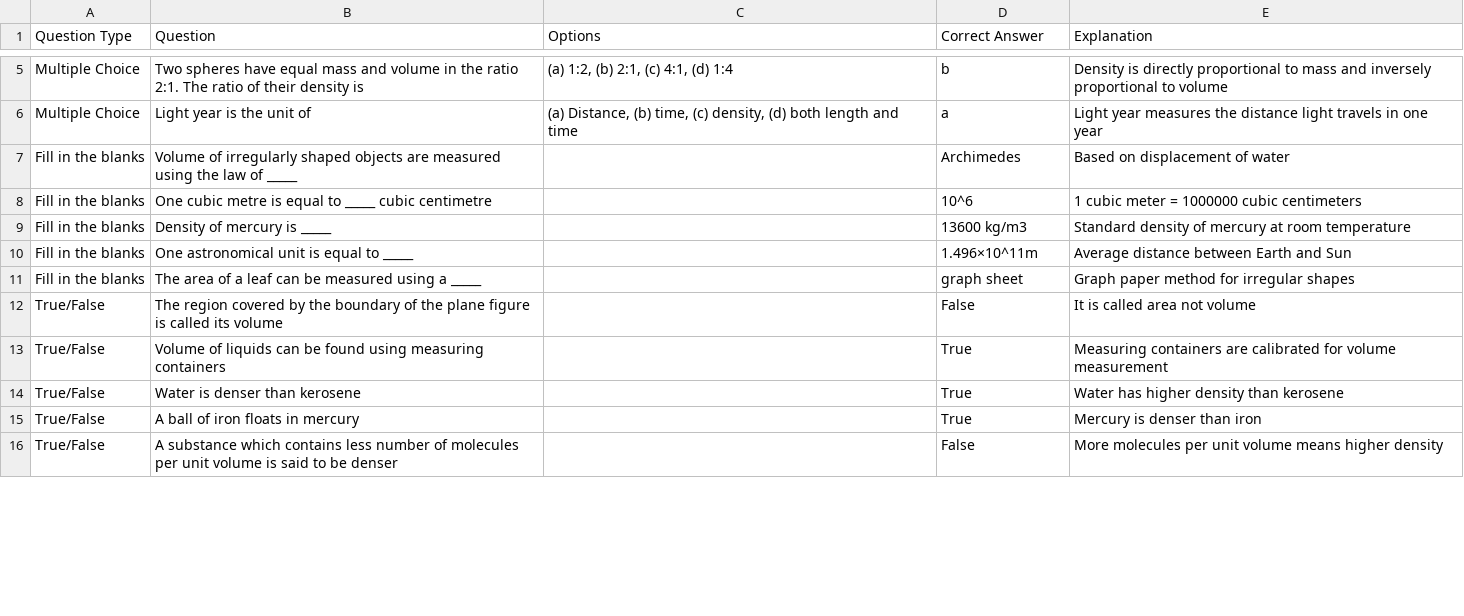
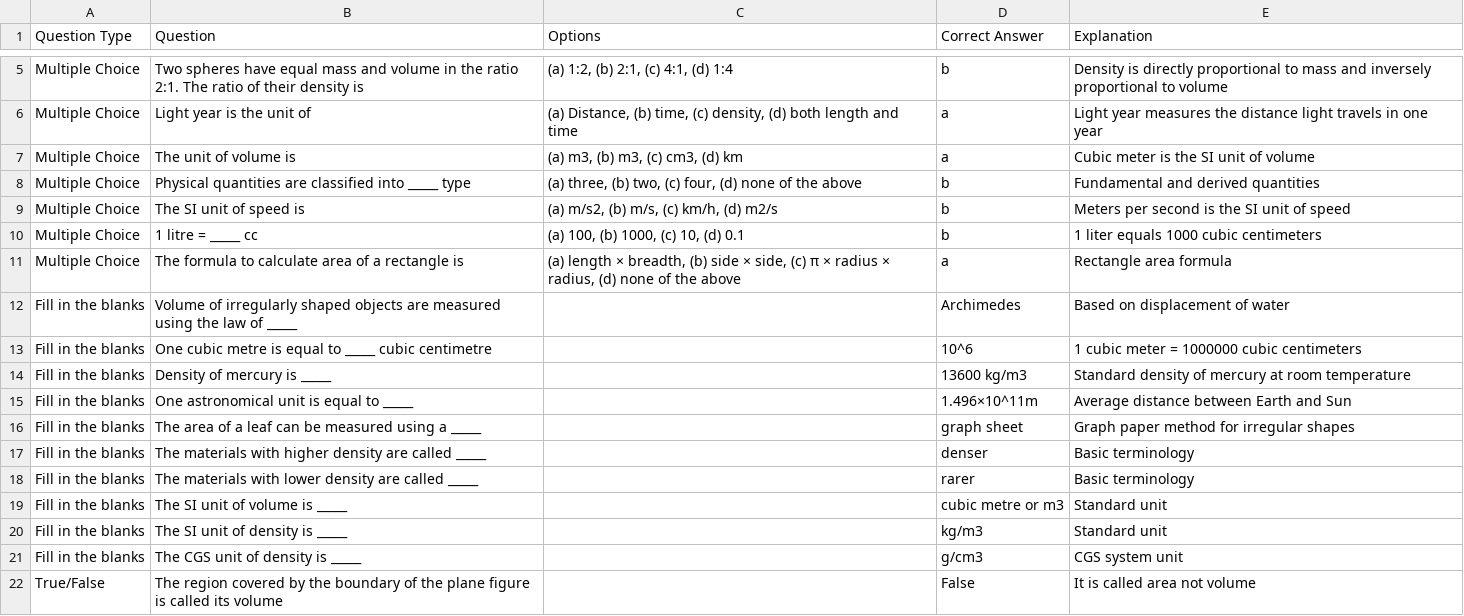
Before and after one commit to MoorthiImercfy/7-std-Science, a CSV file: Term 1 Chapter 1 - Measurement.csv, drawn as a sheet; only a part is shown, gaps mark what is left out; the shorter side is filled out with more unchanged rows; the diff covers the shown part only.

```diff
--- a/Term 1 Chapter 1 - Measurement.csv
+++ b/Term 1 Chapter 1 - Measurement.csv
@@ -6,2 +6,7 @@ Multiple Choice,Two spheres have equal mass and volume in the ratio 2:1. The rat
 Multiple Choice,Light year is the unit of,"(a) Distance, (b) time, (c) density, (d) both length and time",a,Light year measures the distance light travels in one year
+Multiple Choice,The unit of volume is,"(a) m3, (b) m3, (c) cm3, (d) km",a,Cubic meter is the SI unit of volume
+Multiple Choice,Physical quantities are classified into _____ type,"(a) three, (b) two, (c) four, (d) none of the above",b,Fundamental and derived quantities
+Multiple Choice,The SI unit of speed is,"(a) m/s2, (b) m/s, (c) km/h, (d) m2/s",b,Meters per second is the SI unit of speed
+Multiple Choice,1 litre = _____ cc,"(a) 100, (b) 1000, (c) 10, (d) 0.1",b,1 liter equals 1000 cubic centimeters
+Multiple Choice,The formula to calculate area of a rectangle is,"(a) length × breadth, (b) side × side, (c) π × radius × radius, (d) none of the above",a,Rectangle area formula
 Fill in the blanks,Volume of irregularly shaped objects are measured using the law of _____,,Archimedes,Based on displacement of water
@@ -11,2 +16,7 @@ Fill in the blanks,One astronomical unit is equal to _____,,1.496×10^11m,Averag
 Fill in the blanks,The area of a leaf can be measured using a _____,,graph sheet,Graph paper method for irregular shapes
+Fill in the blanks,The materials with higher density are called _____,,denser,Basic terminology
+Fill in the blanks,The materials with lower density are called _____,,rarer,Basic terminology
+Fill in the blanks,The SI unit of volume is _____,,cubic metre or m3,Standard unit
+Fill in the blanks,The SI unit of density is _____,,kg/m3,Standard unit
+Fill in the blanks,The CGS unit of density is _____,,g/cm3,CGS system unit
 True/False,The region covered by the boundary of the plane figure is called its volume,,False,It is called area not volume
```
Also changed, not shown: 18 added rows and 1 removed row elsewhere in this file.
